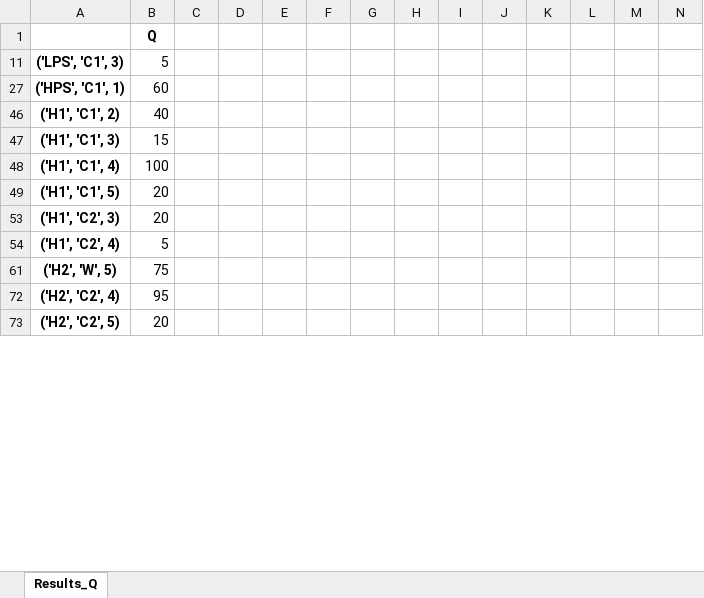
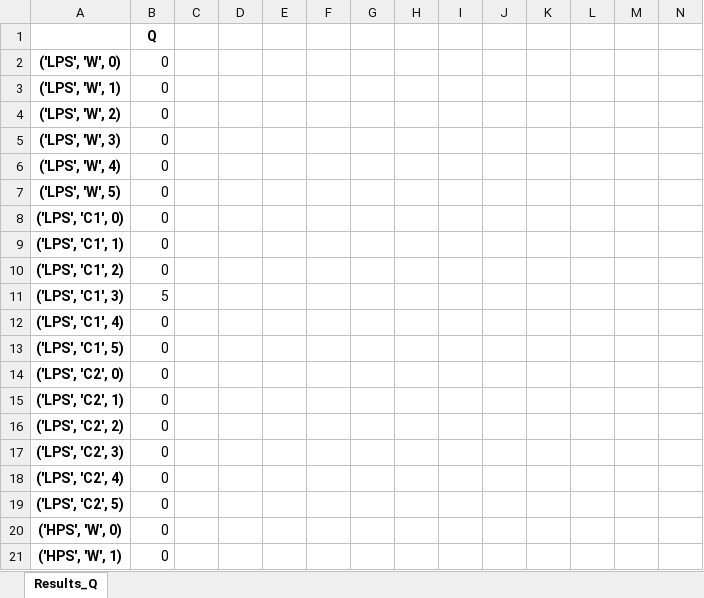
Before and after one commit to ismaeldiazUPM/IntegracionMUIQ, an Excel workbook: Datos/Resultados_Ejercicio5.xlsx, sheet Results_Q, drawn as a sheet; only a part is shown; the shorter side is filled out with more unchanged rows; values as stored, in another font and other column widths than the file's, no borders; the diff covers the shown part only; the diff names each change by its address in the sheet, - before the commit and + after, or states it on an @@ line.

```diff
--- a/Datos/Resultados_Ejercicio5.xlsx (sheet Results_Q)
+++ b/Datos/Resultados_Ejercicio5.xlsx (sheet Results_Q)
@@ row 2 unhidden: ('LPS', 'W', 0) | 0 @@
@@ row 3 unhidden: ('LPS', 'W', 1) | 0 @@
@@ row 4 unhidden: ('LPS', 'W', 2) | 0 @@
@@ row 5 unhidden: ('LPS', 'W', 3) | 0 @@
@@ row 6 unhidden: ('LPS', 'W', 4) | 0 @@
@@ row 7 unhidden: ('LPS', 'W', 5) | 0 @@
@@ row 8 unhidden: ('LPS', 'C1', 0) | 0 @@
@@ row 9 unhidden: ('LPS', 'C1', 1) | 0 @@
@@ row 10 unhidden: ('LPS', 'C1', 2) | 0 @@
@@ row 12 unhidden: ('LPS', 'C1', 4) | 0 @@
@@ row 13 unhidden: ('LPS', 'C1', 5) | 0 @@
@@ row 14 unhidden: ('LPS', 'C2', 0) | 0 @@
@@ row 15 unhidden: ('LPS', 'C2', 1) | 0 @@
@@ row 16 unhidden: ('LPS', 'C2', 2) | 0 @@
@@ row 17 unhidden: ('LPS', 'C2', 3) | 0 @@
@@ row 18 unhidden: ('LPS', 'C2', 4) | 0 @@
@@ row 19 unhidden: ('LPS', 'C2', 5) | 0 @@
@@ row 20 unhidden: ('HPS', 'W', 0) | 0 @@
@@ row 21 unhidden: ('HPS', 'W', 1) | 0 @@
```
Also changed, not shown: 21 removed rows and 42 hidden or unhidden rows elsewhere in this sheet, Datos/Resultados_Ejercicio4.xlsx, 3 other files.
